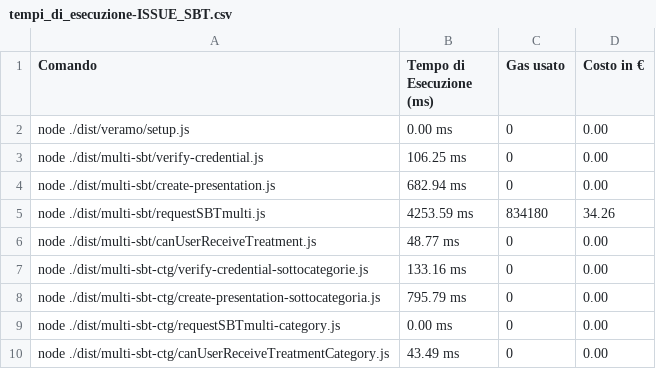
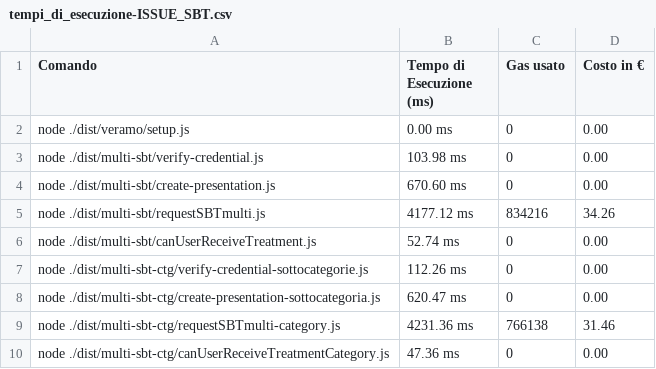
Before and after one commit to biagioboi/MedAuthZK, a CSV file: veramo-project/tempi_di_esecuzione-ISSUE_SBT.csv, drawn as a sheet.

```diff
--- a/veramo-project/tempi_di_esecuzione-ISSUE_SBT.csv
+++ b/veramo-project/tempi_di_esecuzione-ISSUE_SBT.csv
@@ -2,9 +2,9 @@ Comando,Tempo di Esecuzione (ms),Gas usato,Costo in €
 node ./dist/veramo/setup.js,0.00 ms,0,0.00
-node ./dist/multi-sbt/verify-credential.js,106.25 ms,0,0.00
-node ./dist/multi-sbt/create-presentation.js,682.94 ms,0,0.00
-node ./dist/multi-sbt/requestSBTmulti.js,4253.59 ms,834180,34.26
-node ./dist/multi-sbt/canUserReceiveTreatment.js,48.77 ms,0,0.00
-node ./dist/multi-sbt-ctg/verify-credential-sottocategorie.js,133.16 ms,0,0.00
-node ./dist/multi-sbt-ctg/create-presentation-sottocategoria.js,795.79 ms,0,0.00
-node ./dist/multi-sbt-ctg/requestSBTmulti-category.js,0.00 ms,0,0.00
-node ./dist/multi-sbt-ctg/canUserReceiveTreatmentCategory.js,43.49 ms,0,0.00
+node ./dist/multi-sbt/verify-credential.js,103.98 ms,0,0.00
+node ./dist/multi-sbt/create-presentation.js,670.60 ms,0,0.00
+node ./dist/multi-sbt/requestSBTmulti.js,4177.12 ms,834216,34.26
+node ./dist/multi-sbt/canUserReceiveTreatment.js,52.74 ms,0,0.00
+node ./dist/multi-sbt-ctg/verify-credential-sottocategorie.js,112.26 ms,0,0.00
+node ./dist/multi-sbt-ctg/create-presentation-sottocategoria.js,620.47 ms,0,0.00
+node ./dist/multi-sbt-ctg/requestSBTmulti-category.js,4231.36 ms,766138,31.46
+node ./dist/multi-sbt-ctg/canUserReceiveTreatmentCategory.js,47.36 ms,0,0.00
```
Also changed, not shown: 8 other files.
